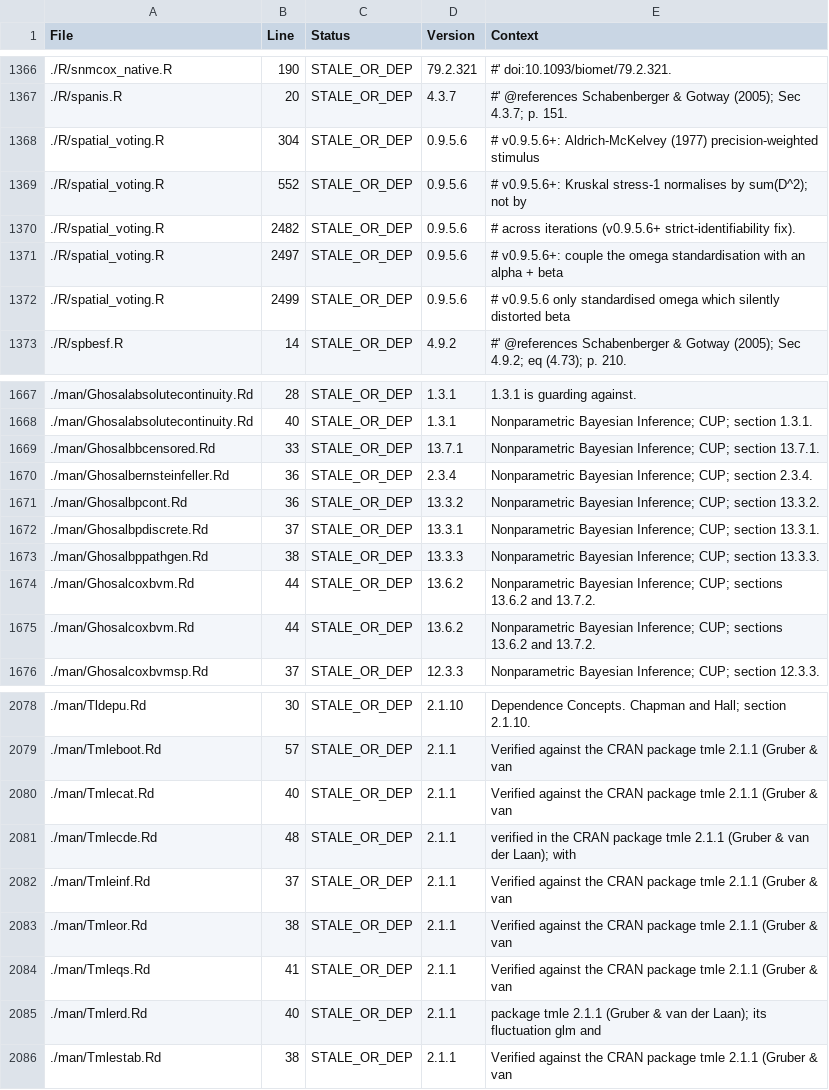
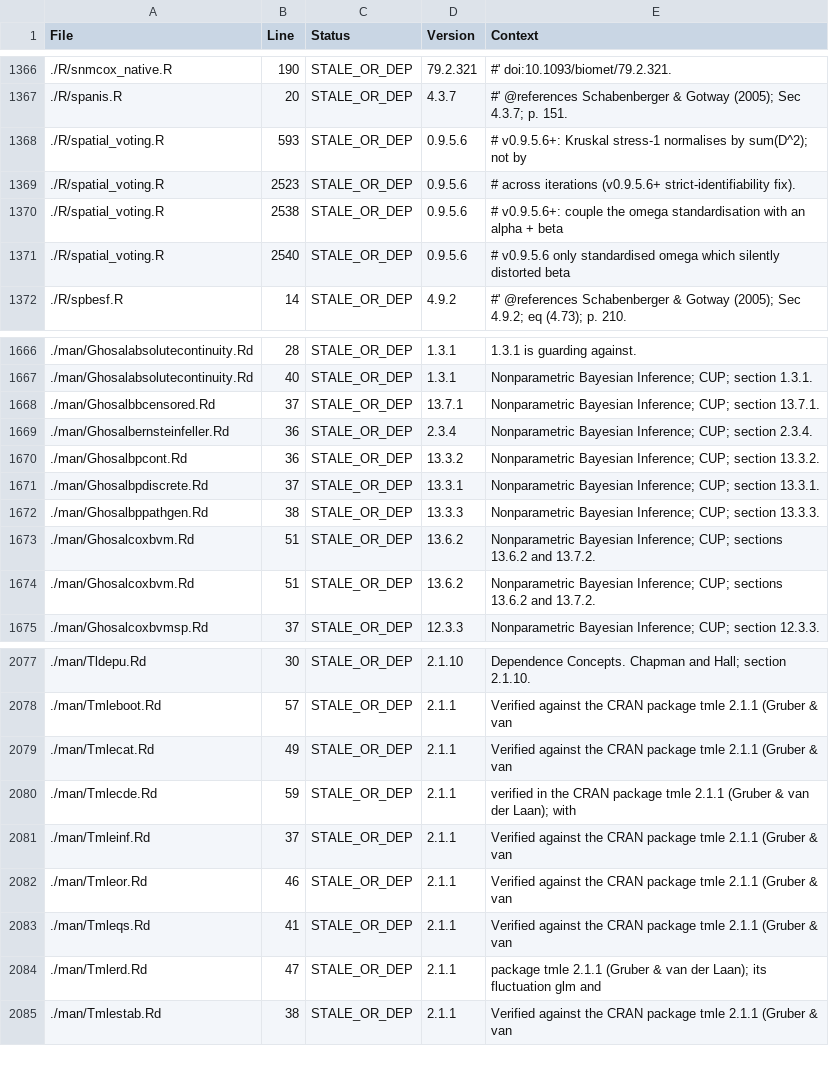
Before and after one commit to rootcoder007/rmorie, a CSV file: VERSION_INVENTORY.csv, drawn as a sheet; only a part is shown, gaps mark what is left out; the diff covers the shown part only.

```diff
--- a/VERSION_INVENTORY.csv
+++ b/VERSION_INVENTORY.csv
@@ -1367,7 +1367,6 @@ File,Line,Status,Version,Context
 ./R/spanis.R,20,STALE_OR_DEP,4.3.7,"#' @references Schabenberger & Gotway (2005); Sec 4.3.7; p. 151."
-./R/spatial_voting.R,304,STALE_OR_DEP,0.9.5.6,"# v0.9.5.6+: Aldrich-McKelvey (1977) precision-weighted stimulus"
-./R/spatial_voting.R,552,STALE_OR_DEP,0.9.5.6,"# v0.9.5.6+: Kruskal stress-1 normalises by sum(D^2); not by"
-./R/spatial_voting.R,2482,STALE_OR_DEP,0.9.5.6,"# across iterations (v0.9.5.6+ strict-identifiability fix)."
-./R/spatial_voting.R,2497,STALE_OR_DEP,0.9.5.6,"# v0.9.5.6+: couple the omega standardisation with an alpha + beta"
-./R/spatial_voting.R,2499,STALE_OR_DEP,0.9.5.6,"# v0.9.5.6 only standardised omega which silently distorted beta"
+./R/spatial_voting.R,593,STALE_OR_DEP,0.9.5.6,"# v0.9.5.6+: Kruskal stress-1 normalises by sum(D^2); not by"
+./R/spatial_voting.R,2523,STALE_OR_DEP,0.9.5.6,"# across iterations (v0.9.5.6+ strict-identifiability fix)."
+./R/spatial_voting.R,2538,STALE_OR_DEP,0.9.5.6,"# v0.9.5.6+: couple the omega standardisation with an alpha + beta"
+./R/spatial_voting.R,2540,STALE_OR_DEP,0.9.5.6,"# v0.9.5.6 only standardised omega which silently distorted beta"
 ./R/spbesf.R,14,STALE_OR_DEP,4.9.2,"#' @references Schabenberger & Gotway (2005); Sec 4.9.2; eq (4.73); p. 210."
@@ -1668,3 +1667,3 @@ File,Line,Status,Version,Context
 ./man/Ghosalabsolutecontinuity.Rd,40,STALE_OR_DEP,1.3.1,"Nonparametric Bayesian Inference; CUP; section 1.3.1."
-./man/Ghosalbbcensored.Rd,33,STALE_OR_DEP,13.7.1,"Nonparametric Bayesian Inference; CUP; section 13.7.1."
+./man/Ghosalbbcensored.Rd,37,STALE_OR_DEP,13.7.1,"Nonparametric Bayesian Inference; CUP; section 13.7.1."
 ./man/Ghosalbernsteinfeller.Rd,36,STALE_OR_DEP,2.3.4,"Nonparametric Bayesian Inference; CUP; section 2.3.4."
@@ -1673,4 +1672,4 @@ File,Line,Status,Version,Context
 ./man/Ghosalbppathgen.Rd,38,STALE_OR_DEP,13.3.3,"Nonparametric Bayesian Inference; CUP; section 13.3.3."
-./man/Ghosalcoxbvm.Rd,44,STALE_OR_DEP,13.6.2,"Nonparametric Bayesian Inference; CUP; sections 13.6.2 and 13.7.2."
-./man/Ghosalcoxbvm.Rd,44,STALE_OR_DEP,13.6.2,"Nonparametric Bayesian Inference; CUP; sections 13.6.2 and 13.7.2."
+./man/Ghosalcoxbvm.Rd,51,STALE_OR_DEP,13.6.2,"Nonparametric Bayesian Inference; CUP; sections 13.6.2 and 13.7.2."
+./man/Ghosalcoxbvm.Rd,51,STALE_OR_DEP,13.6.2,"Nonparametric Bayesian Inference; CUP; sections 13.6.2 and 13.7.2."
 ./man/Ghosalcoxbvmsp.Rd,37,STALE_OR_DEP,12.3.3,"Nonparametric Bayesian Inference; CUP; section 12.3.3."
@@ -2079,8 +2078,8 @@ File,Line,Status,Version,Context
 ./man/Tmleboot.Rd,57,STALE_OR_DEP,2.1.1,"Verified against the CRAN package tmle 2.1.1 (Gruber & van"
-./man/Tmlecat.Rd,40,STALE_OR_DEP,2.1.1,"Verified against the CRAN package tmle 2.1.1 (Gruber & van"
-./man/Tmlecde.Rd,48,STALE_OR_DEP,2.1.1,"verified in the CRAN package tmle 2.1.1 (Gruber & van der Laan); with"
+./man/Tmlecat.Rd,49,STALE_OR_DEP,2.1.1,"Verified against the CRAN package tmle 2.1.1 (Gruber & van"
+./man/Tmlecde.Rd,59,STALE_OR_DEP,2.1.1,"verified in the CRAN package tmle 2.1.1 (Gruber & van der Laan); with"
 ./man/Tmleinf.Rd,37,STALE_OR_DEP,2.1.1,"Verified against the CRAN package tmle 2.1.1 (Gruber & van"
-./man/Tmleor.Rd,38,STALE_OR_DEP,2.1.1,"Verified against the CRAN package tmle 2.1.1 (Gruber & van"
+./man/Tmleor.Rd,46,STALE_OR_DEP,2.1.1,"Verified against the CRAN package tmle 2.1.1 (Gruber & van"
 ./man/Tmleqs.Rd,41,STALE_OR_DEP,2.1.1,"Verified against the CRAN package tmle 2.1.1 (Gruber & van"
-./man/Tmlerd.Rd,40,STALE_OR_DEP,2.1.1,"package tmle 2.1.1 (Gruber & van der Laan); its fluctuation glm and"
+./man/Tmlerd.Rd,47,STALE_OR_DEP,2.1.1,"package tmle 2.1.1 (Gruber & van der Laan); its fluctuation glm and"
 ./man/Tmlestab.Rd,38,STALE_OR_DEP,2.1.1,"Verified against the CRAN package tmle 2.1.1 (Gruber & van"
```
Also changed, not shown: 12 edited cells elsewhere in this file, 4 other files.
